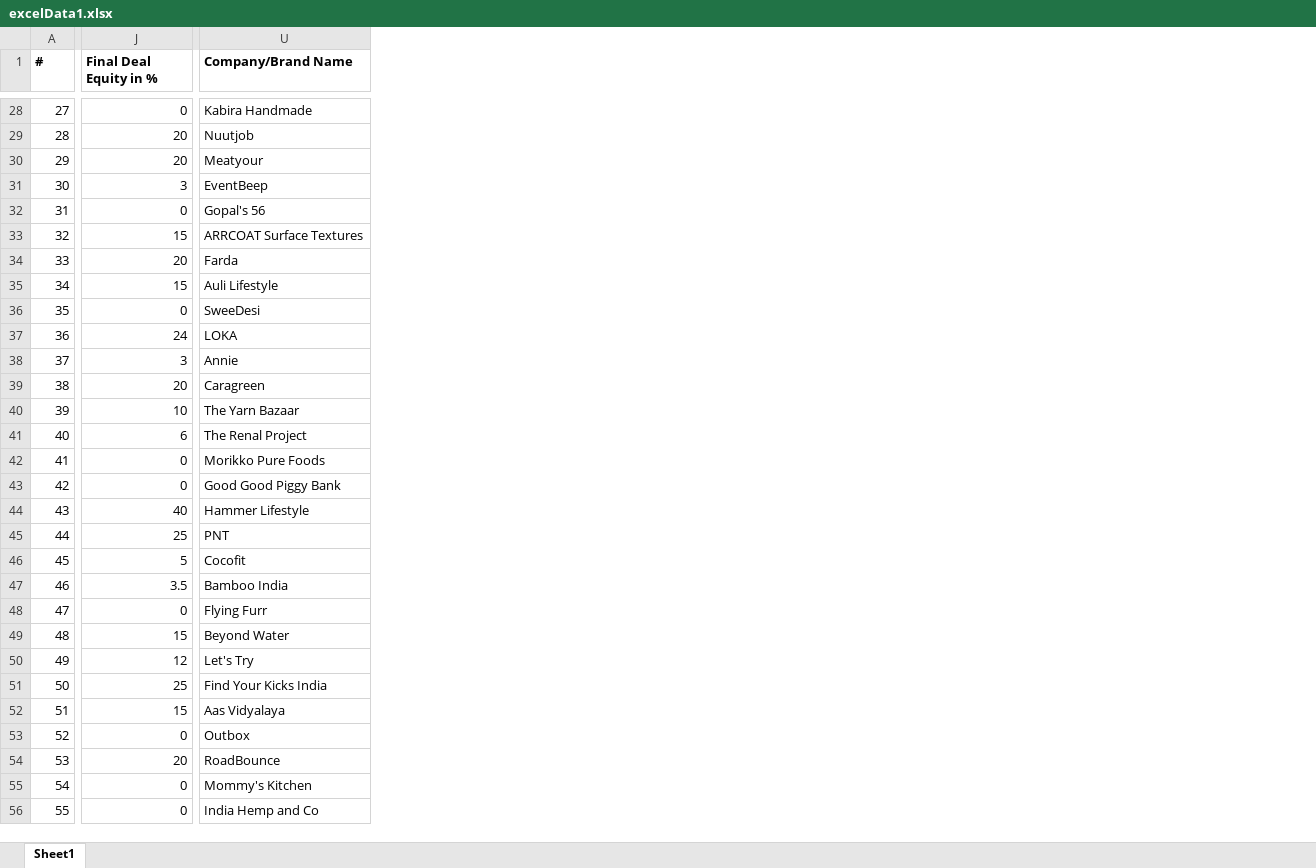
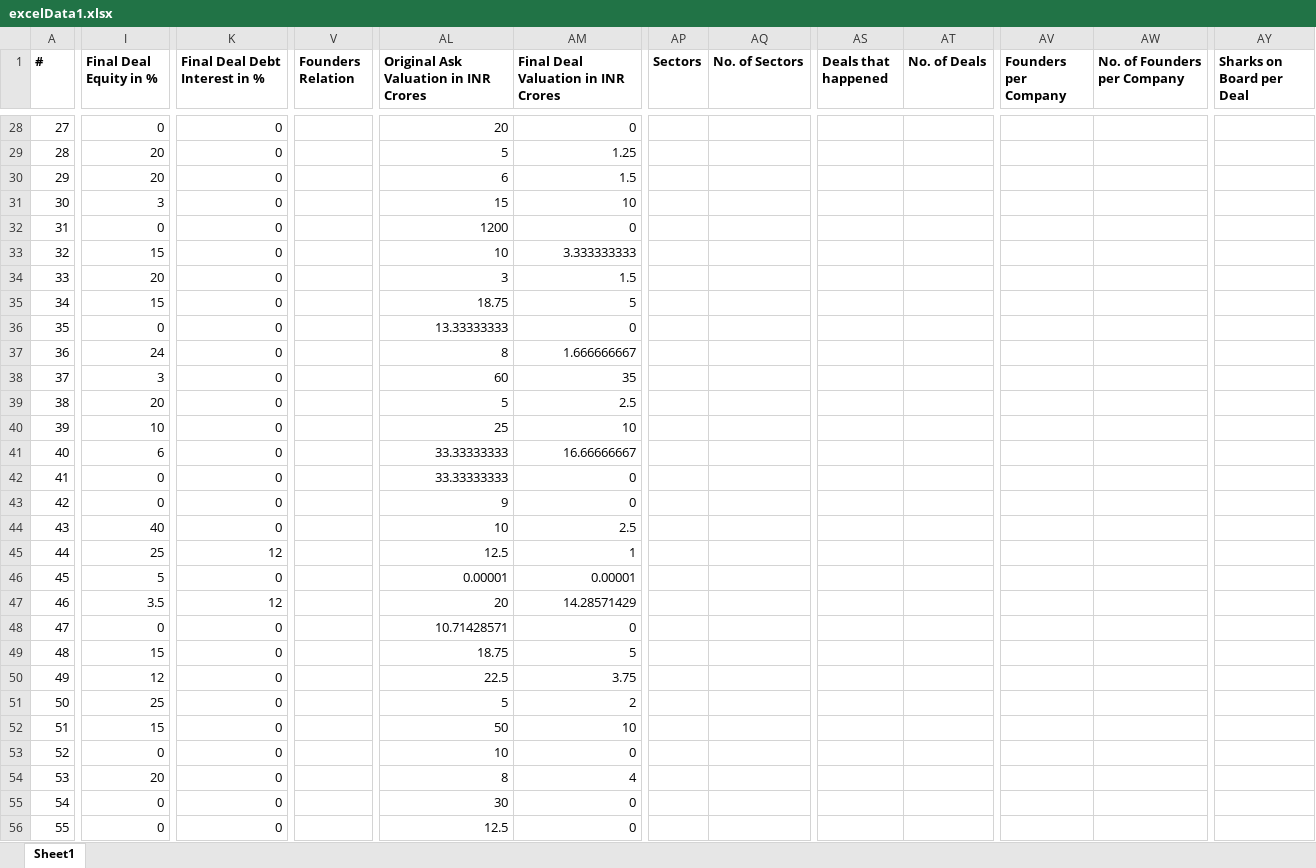
Before and after one commit to belohith/sharktankindia, an Excel workbook: excelData1.xlsx, sheet Sheet1, drawn as a sheet; only a part is shown, gaps mark what is left out; values as stored, in another font and other column widths than the file's, no borders; removed rows and columns are numbered as before the commit, all else as after; the diff covers the shown part only; the diff names each change by its address in the sheet, - before the commit and + after, or states it on an @@ line.

```diff
--- a/excelData1.xlsx (sheet Sheet1)
+++ b/excelData1.xlsx (sheet Sheet1)
+column I (Final Deal Equity in %), rows 28-56: 0 | 20 | 20 | 3 | 0 | 15 | 20 | 15 | 0 | 24 | 3 | 20 | 10 | 6 | 0 | 0 | 40 | 25 | 5 | 3.5 | 0 | 15 | 12 | 25 | 15 | 0 | 20 | 0 | 0
-column U (Company/Brand Name), rows 28-56: Kabira Handmade | Nuutjob | Meatyour | EventBeep | Gopal's 56 | ARRCOAT Surface Textures | Farda | Auli Lifestyle | SweeDesi | LOKA | Annie | Caragreen | The Yarn Bazaar | The Renal Project | Morikko Pure Foods | Good Good Piggy Bank | Hammer Lifestyle | PNT | Cocofit | Bamboo India | Flying Furr | Beyond Water | Let's Try | Find Your Kicks India | Aas Vidyalaya | Outbox | RoadBounce | Mommy's Kitchen | India Hemp and Co
+column V (Founders Relation), empty
+column AL, row 1: Original Ask Valuation in INR Crores; rows 28-56: 20 | 5 | 6 | 15 | 1200 | 10 | 3 | 18.75 | 13.33333333 | 8 | 60 | 5 | 25 | 33.33333333 | 33.33333333 | 9 | 10 | 12.5 | 0.00001 | 20 | 10.71428571 | 18.75 | 22.5 | 5 | 50 | 10 | 8 | 30 | 12.5
+column AM, row 1: Final Deal Valuation in INR Crores; rows 28-56: 0 | 1.25 | 1.5 | 10 | 0 | 3.333333333 | 1.5 | 5 | 0 | 1.666666667 | 35 | 2.5 | 10 | 16.66666667 | 0 | 0 | 2.5 | 1 | 0.00001 | 14.28571429 | 0 | 5 | 3.75 | 2 | 10 | 0 | 4 | 0 | 0
+column AP (Sectors), empty
+column AQ (No. of Sectors), empty
+column AS (Deals that happened), empty
+column AT (No. of Deals), empty
+column AV (Founders per Company), empty
+column AW (No. of Founders per Company), empty
+column AY (Sharks on Board per Deal), empty
-K1: Final Deal Equity in %
+K1: Final Deal Debt Interest in %
-K29:K30 (Final Deal Debt Interest in %): 20
+K29:K30 (Final Deal Debt Interest in %): 0
-K31 (Final Deal Debt Interest in %): 3
+K31 (Final Deal Debt Interest in %): 0
-K33 (Final Deal Debt Interest in %): 15
+K33 (Final Deal Debt Interest in %): 0
-K34 (Final Deal Debt Interest in %): 20
+K34 (Final Deal Debt Interest in %): 0
-K35 (Final Deal Debt Interest in %): 15
+K35 (Final Deal Debt Interest in %): 0
-K37 (Final Deal Debt Interest in %): 24
+K37 (Final Deal Debt Interest in %): 0
-K38 (Final Deal Debt Interest in %): 3
+K38 (Final Deal Debt Interest in %): 0
-K39 (Final Deal Debt Interest in %): 20
+K39 (Final Deal Debt Interest in %): 0
-K40 (Final Deal Debt Interest in %): 10
+K40 (Final Deal Debt Interest in %): 0
-K41 (Final Deal Debt Interest in %): 6
+K41 (Final Deal Debt Interest in %): 0
-K44 (Final Deal Debt Interest in %): 40
+K44 (Final Deal Debt Interest in %): 0
-K45 (Final Deal Debt Interest in %): 25
+K45 (Final Deal Debt Interest in %): 12
-K46 (Final Deal Debt Interest in %): 5
+K46 (Final Deal Debt Interest in %): 0
-K47 (Final Deal Debt Interest in %): 3.5
+K47 (Final Deal Debt Interest in %): 12
-K49 (Final Deal Debt Interest in %): 15
+K49 (Final Deal Debt Interest in %): 0
-K50 (Final Deal Debt Interest in %): 12
+K50 (Final Deal Debt Interest in %): 0
-K51 (Final Deal Debt Interest in %): 25
+K51 (Final Deal Debt Interest in %): 0
-K52 (Final Deal Debt Interest in %): 15
+K52 (Final Deal Debt Interest in %): 0
-K54 (Final Deal Debt Interest in %): 20
+K54 (Final Deal Debt Interest in %): 0
```
Also changed, not shown: 15 added columns and 46 edited cells elsewhere in this sheet, formulas that keep their value, excelData2.xlsx, 1 other file.
